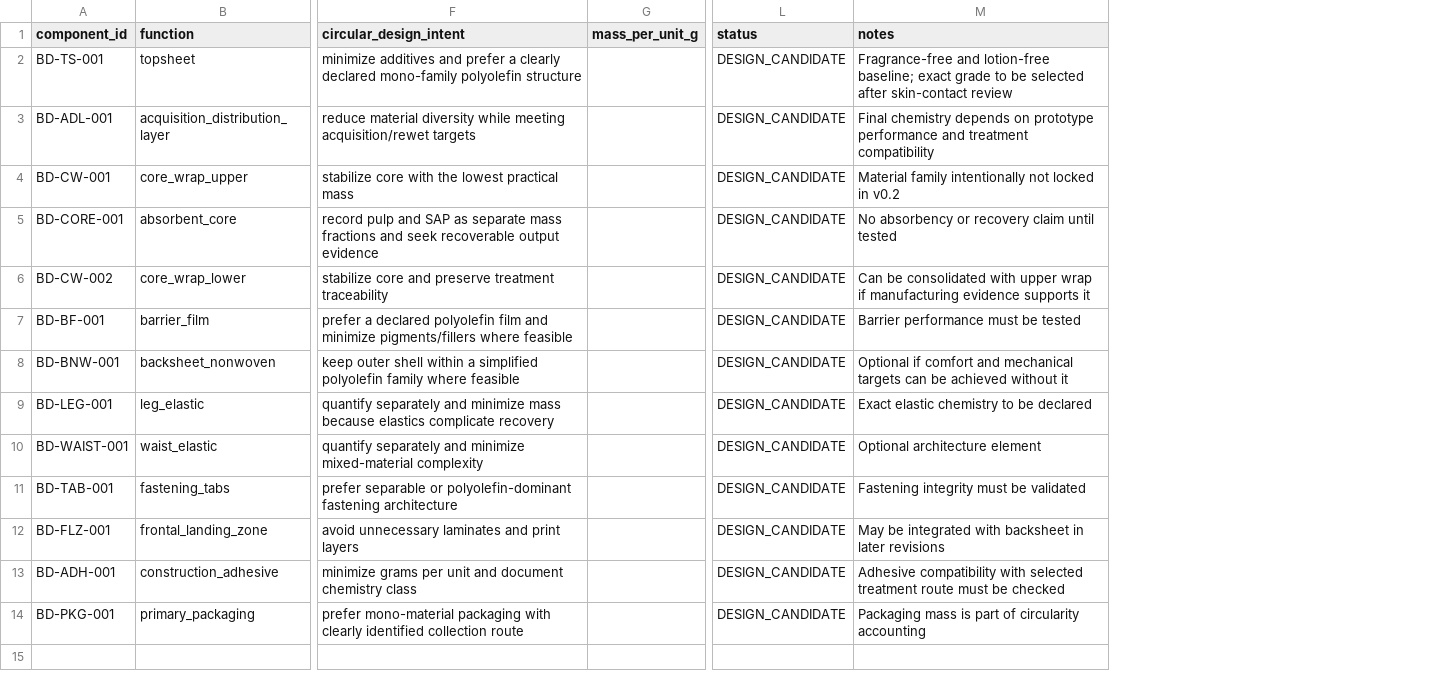
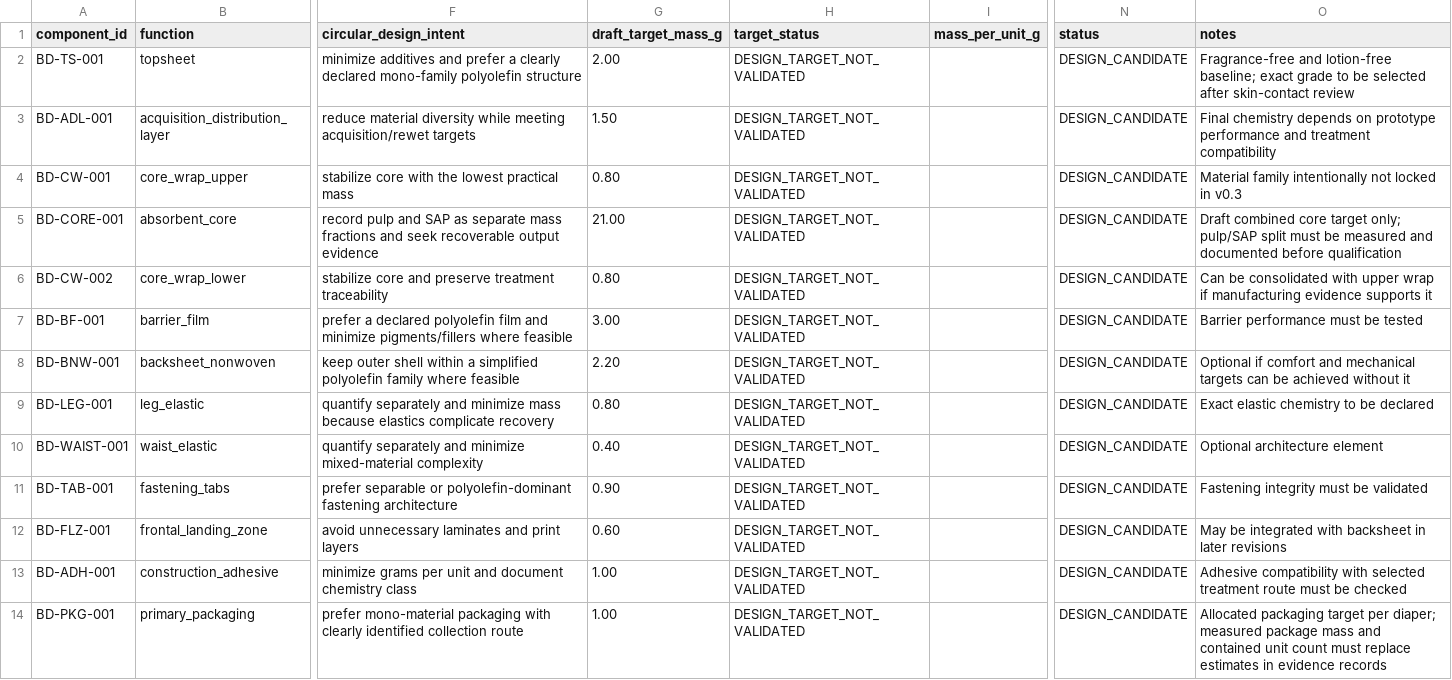
Before and after one commit to MyZubster-Ecosystem/myzubster, a CSV file: docs/life/ventures/circular-care-open-source-models/MZ-AHP-OS-001/BOM.csv, drawn as a sheet; only a part is shown, gaps mark what is left out; addresses are those after the commit; the diff names each change by its address in the sheet, - before the commit and + after, or states it on an @@ line.

Commit message:
feat(circular-care): add draft diaper mass targets

```diff
--- a/docs/life/ventures/circular-care-open-source-models/MZ-AHP-OS-001/BOM.csv
+++ b/docs/life/ventures/circular-care-open-source-models/MZ-AHP-OS-001/BOM.csv
+column G (draft_target_mass_g), rows 2-14: 2.00 | 1.50 | 0.80 | 21.00 | 0.80 | 3.00 | 2.20 | 0.80 | 0.40 | 0.90 | 0.60 | 1.00 | 1.00
+column H (target_status), rows 2-14: all DESIGN_TARGET_NOT_VALIDATED
-O4 (notes): …locked in v0.2
+O4 (notes): …locked in v0.3
-O5 (notes): No absorbency or recovery claim until tested
+O5 (notes): Draft combined core target only; pulp/SAP split must be measured and documented before qualification
-O14 (notes): Packaging mass is part of circularity accounting
+O14 (notes): Allocated packaging target per diaper; measured package mass and contained unit count must replace estimates in evidence records
```
